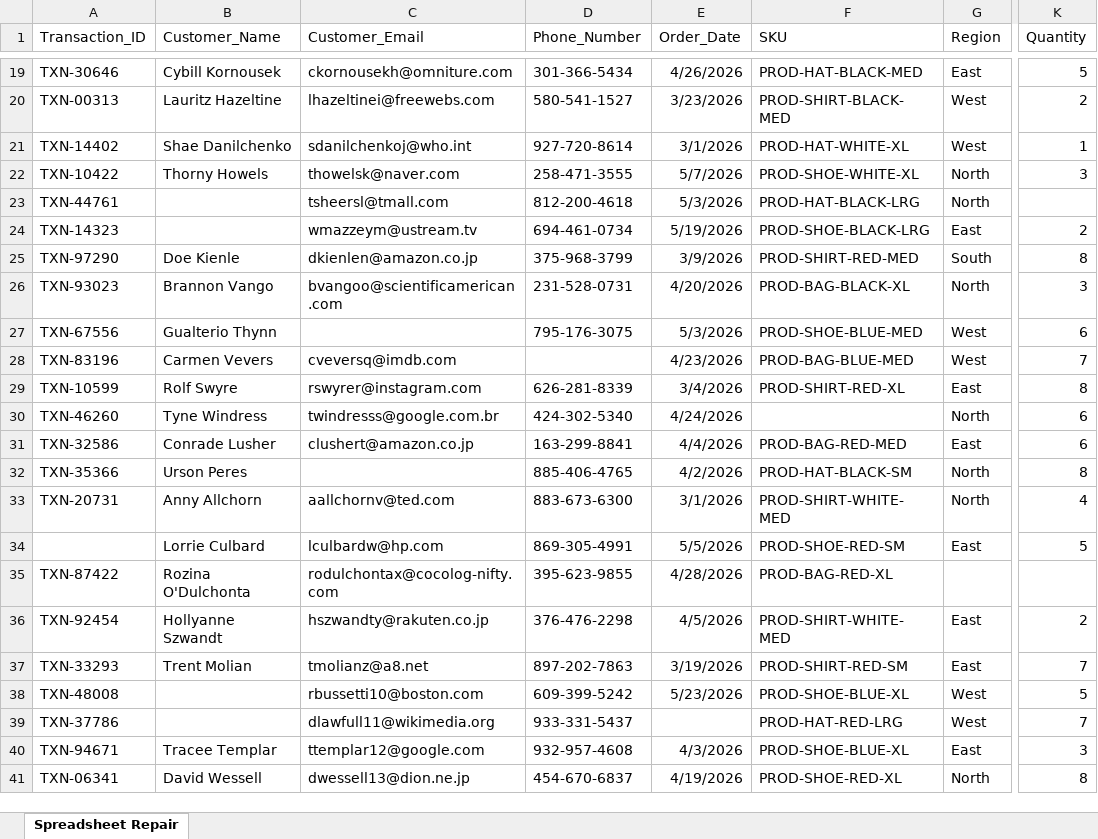
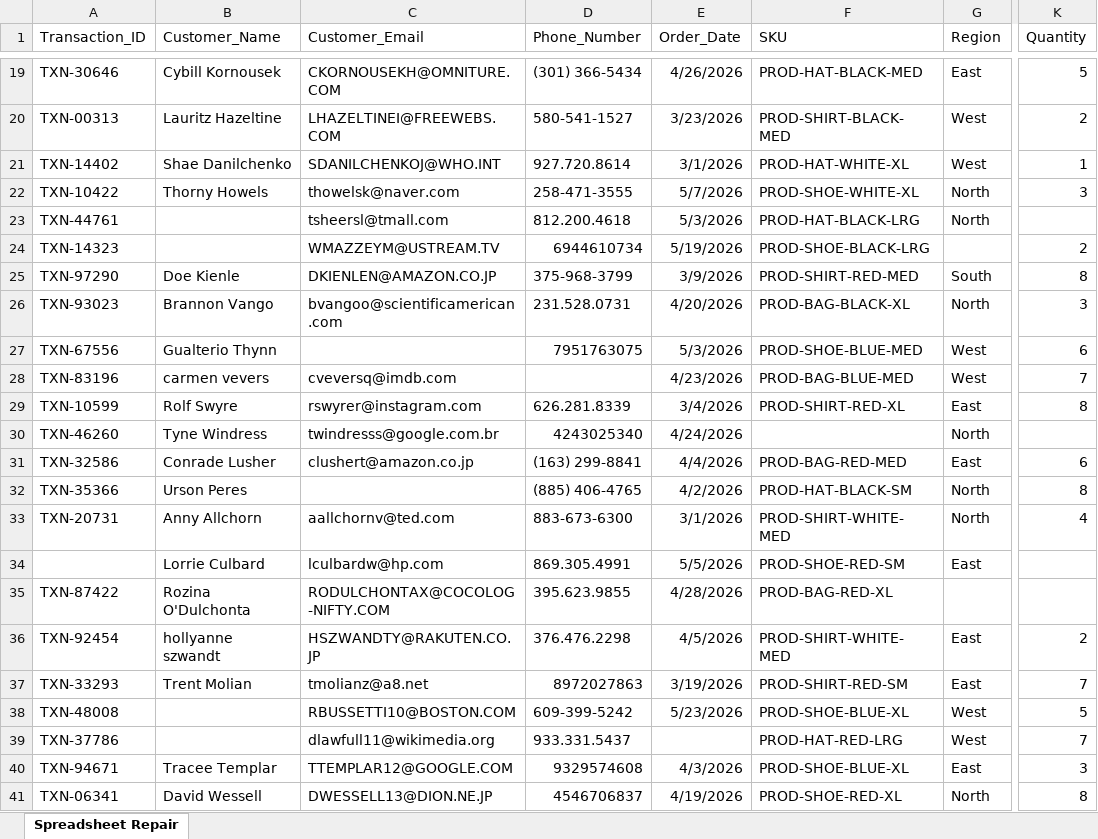
Before and after one commit to AlexVantage/Data_Remediation_Engine, an Excel workbook: shopify_dump_dirty.xlsx, sheet Spreadsheet Repair, drawn as a sheet; only a part is shown, gaps mark what is left out; values as stored, in another font and other column widths than the file's, no borders; the diff covers the shown part only; the diff names each change by its address in the sheet, - before the commit and + after, or states it on an @@ line.

```diff
--- a/shopify_dump_dirty.xlsx (sheet Spreadsheet Repair)
+++ b/shopify_dump_dirty.xlsx (sheet Spreadsheet Repair)
-C19 (Customer_Email): ckornousekh@omniture.com
+C19 (Customer_Email): CKORNOUSEKH@OMNITURE.COM
-D19 (Phone_Number): 301-366-5434
+D19 (Phone_Number): (301) 366-5434
-C20 (Customer_Email): lhazeltinei@freewebs.com
+C20 (Customer_Email): LHAZELTINEI@FREEWEBS.COM
-C21 (Customer_Email): sdanilchenkoj@who.int
+C21 (Customer_Email): SDANILCHENKOJ@WHO.INT
-D21 (Phone_Number): 927-720-8614
+D21 (Phone_Number): 927.720.8614
-D23 (Phone_Number): 812-200-4618
+D23 (Phone_Number): 812.200.4618
-C24 (Customer_Email): wmazzeym@ustream.tv
+C24 (Customer_Email): WMAZZEYM@USTREAM.TV
-D24 (Phone_Number): 694-461-0734
+D24 (Phone_Number): 6944610734
-G24 (Region): East
+G24 (Region): (empty)
-C25 (Customer_Email): dkienlen@amazon.co.jp
+C25 (Customer_Email): DKIENLEN@AMAZON.CO.JP
-D26 (Phone_Number): 231-528-0731
+D26 (Phone_Number): 231.528.0731
-D27 (Phone_Number): 795-176-3075
+D27 (Phone_Number): 7951763075
-B28 (Customer_Name): Carmen Vevers
+B28 (Customer_Name): carmen vevers
-D29 (Phone_Number): 626-281-8339
+D29 (Phone_Number): 626.281.8339
-D30 (Phone_Number): 424-302-5340
+D30 (Phone_Number): 4243025340
-K30 (Quantity): 6
+K30 (Quantity): (empty)
-D31 (Phone_Number): 163-299-8841
+D31 (Phone_Number): (163) 299-8841
-D32 (Phone_Number): 885-406-4765
+D32 (Phone_Number): (885) 406-4765
-D34 (Phone_Number): 869-305-4991
+D34 (Phone_Number): 869.305.4991
-K34 (Quantity): 5
+K34 (Quantity): (empty)
-C35 (Customer_Email): rodulchontax@cocolog-nifty.com
+C35 (Customer_Email): RODULCHONTAX@COCOLOG-NIFTY.COM
-D35 (Phone_Number): 395-623-9855
+D35 (Phone_Number): 395.623.9855
-B36 (Customer_Name): Hollyanne Szwandt
+B36 (Customer_Name): hollyanne szwandt
-C36 (Customer_Email): hszwandty@rakuten.co.jp
+C36 (Customer_Email): HSZWANDTY@RAKUTEN.CO.JP
-D36 (Phone_Number): 376-476-2298
+D36 (Phone_Number): 376.476.2298
-D37 (Phone_Number): 897-202-7863
+D37 (Phone_Number): 8972027863
-C38 (Customer_Email): rbussetti10@boston.com
+C38 (Customer_Email): RBUSSETTI10@BOSTON.COM
-D39 (Phone_Number): 933-331-5437
+D39 (Phone_Number): 933.331.5437
-C40 (Customer_Email): ttemplar12@google.com
+C40 (Customer_Email): TTEMPLAR12@GOOGLE.COM
-D40 (Phone_Number): 932-957-4608
+D40 (Phone_Number): 9329574608
-C41 (Customer_Email): dwessell13@dion.ne.jp
+C41 (Customer_Email): DWESSELL13@DION.NE.JP
-D41 (Phone_Number): 454-670-6837
+D41 (Phone_Number): 4546706837
```
Also changed, not shown: 15 added rows and 1464 edited cells elsewhere in this sheet.
